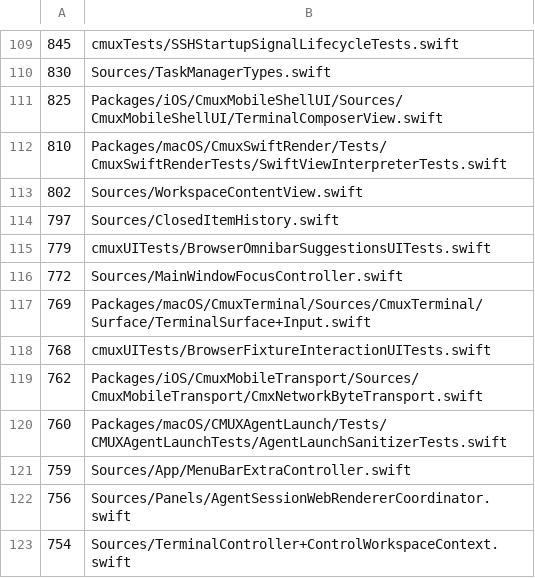
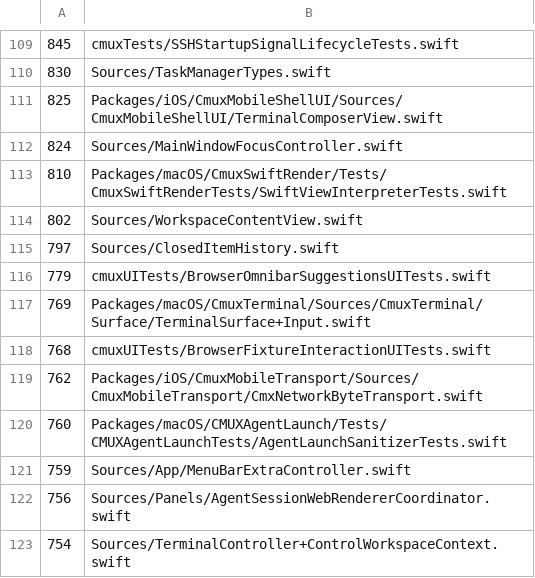
Before and after one commit to emergent-inc/mosaic, a TSV file: .github/swift-file-length-budget.tsv, drawn as a sheet; only a part is shown, gaps mark what is left out; removed rows and columns are numbered as before the commit, all else as after; the diff names each change by its address in the sheet, - before the commit and + after, or states it on an @@ line.

Commit message:
Fix terminal input after window key restore (#6518)
* Add regression for terminal focus restore on window key

* Restore focused terminal when window regains key

* Update Swift file length budget

* Handle stranded sidebar focus on window restore

* Tighten window key focus restore ownership

* Move focus restore regressions to Swift Testing

* test: use polling waits in focus restore coverage

```diff
--- a/.github/swift-file-length-budget.tsv
+++ b/.github/swift-file-length-budget.tsv
+row 112: 824 | Sources/MainWindowFocusController.swift
-row 116: 772 | Sources/MainWindowFocusController.swift
```
Also changed, not shown: 3 other files.
